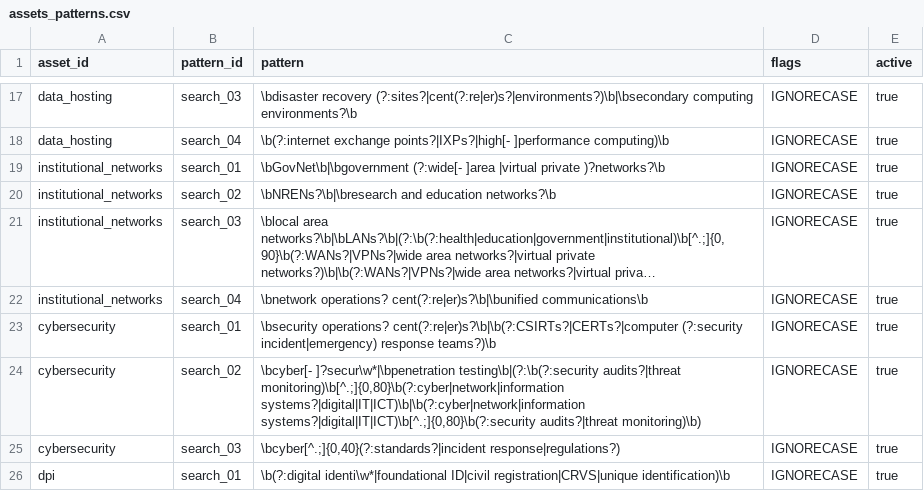
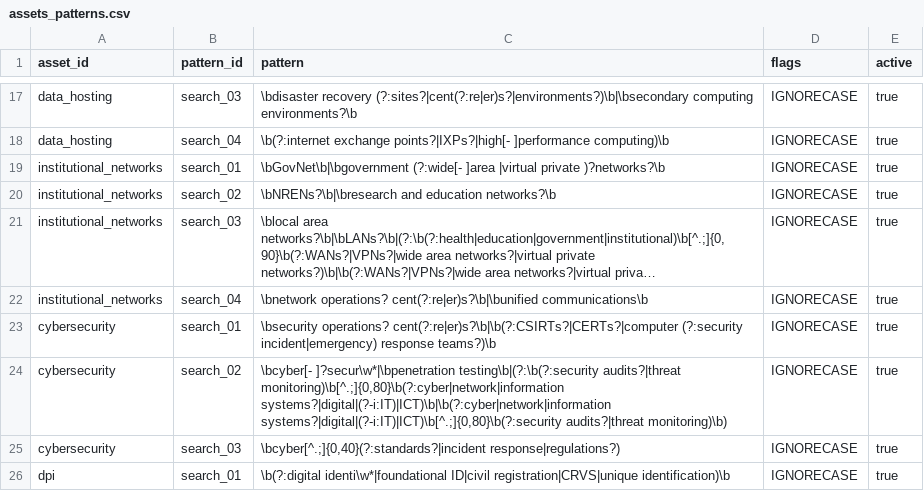
Before and after one commit to devvartpoddar/wbg-digital-resilience, a CSV file: inputs/taxonomy/assets_patterns.csv, drawn as a sheet; only a part is shown, gaps mark what is left out; long unchanged cells end in ….

```diff
--- a/inputs/taxonomy/assets_patterns.csv
+++ b/inputs/taxonomy/assets_patterns.csv
@@ -23,3 +23,3 @@ institutional_networks,search_04,\bnetwork operations? cent(?:re|er)s?\b|\bunifi
 cybersecurity,search_01,\bsecurity operations? cent(?:re|er)s?\b|\b(?:CSIRTs?|CERTs?|computer (?:security incident|emergency) response teams?)\b,IGNORECASE,true
-cybersecurity,search_02,"\bcyber[- ]?secur\w*|\bpenetration testing\b|(?:\b(?:security audits?|threat monitoring)\b[^.;]{0,80}\b(?:cyber|network|information systems?|digital|IT|ICT)\b|\b(?:cyber|network|information systems?|digital|IT|ICT)\b[^.;]{0,80}\b(?:security audits?|threat monitoring)\b)",IGNORECASE,true
+cybersecurity,search_02,"\bcyber[- ]?secur\w*|\bpenetration testing\b|(?:\b(?:security audits?|threat monitoring)\b[^.;]{0,80}\b(?:cyber|network|information systems?|digital|(?-i:IT)|ICT)\b|\b(?:cyber|network|information systems?|digital|(?-i:IT)|ICT)\b[^.;]{0,80}\b(?:security audits?|threat monitoring)\b)",IGNORECASE,true
 cybersecurity,search_03,"\bcyber[^.;]{0,40}(?:standards?|incident response|regulations?)",IGNORECASE,true
```
